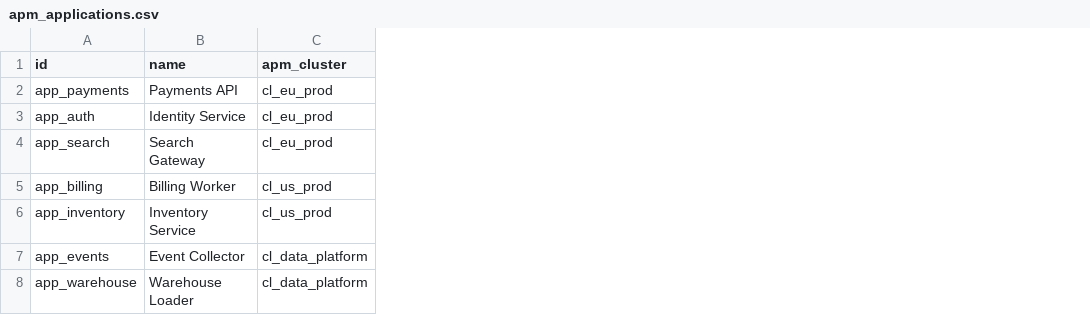
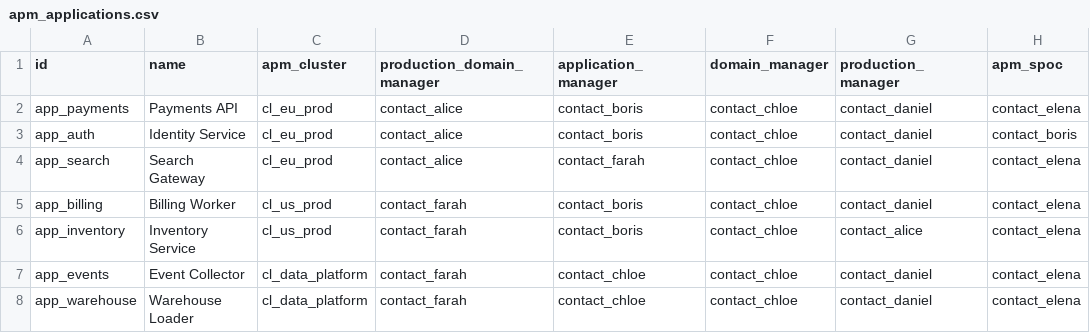
Before and after one commit to Ignatsab/infra_kg, a CSV file: data/mock/apm_applications.csv, drawn as a sheet; only a part is shown; the diff names each change by its address in the sheet, - before the commit and + after, or states it on an @@ line.

Commit message:
Add contact roles and graph quality evaluation

```diff
--- a/data/mock/apm_applications.csv
+++ b/data/mock/apm_applications.csv
+column D (production_domain_manager), rows 2-8: contact_alice | contact_alice | contact_alice | contact_farah | contact_farah | contact_farah | contact_farah
+column E (application_manager), rows 2-8: contact_boris | contact_boris | contact_farah | contact_boris | contact_boris | contact_chloe | contact_chloe
+column F (domain_manager), rows 2-8: all contact_chloe
+column G (production_manager), rows 2-8: contact_daniel | contact_daniel | contact_daniel | contact_daniel | contact_alice | contact_daniel | contact_daniel
+column H (apm_spoc), rows 2-8: contact_elena | contact_boris | contact_elena | contact_elena | contact_elena | contact_elena | contact_elena
```
Also changed, not shown: 14 other files.
